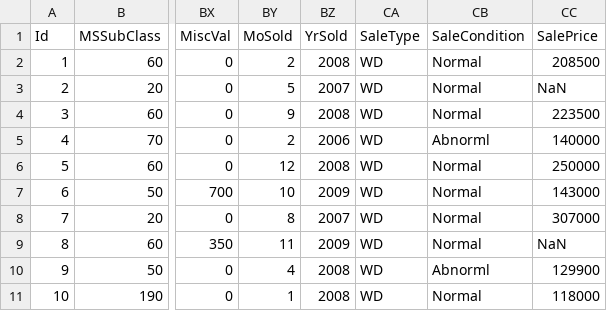
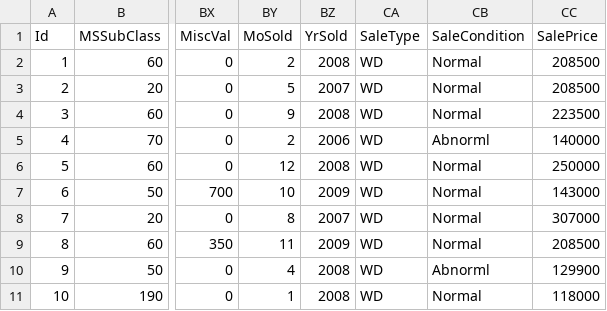
Before and after one commit to CryFromTheHeart/AIlabs, a CSV file: train.csv, drawn as a sheet; only a part is shown, gaps mark what is left out; the diff names each change by its address in the sheet, - before the commit and + after, or states it on an @@ line.

```diff
--- a/train.csv
+++ b/train.csv
-CC3 (SalePrice): NaN
+CC3 (SalePrice): 208500
-CC9 (SalePrice): NaN
+CC9 (SalePrice): 208500
```
Also changed, not shown: 10 other files.
